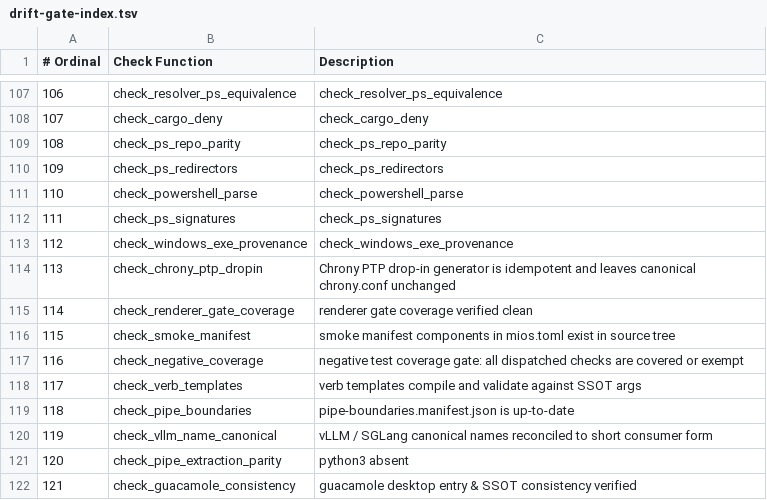
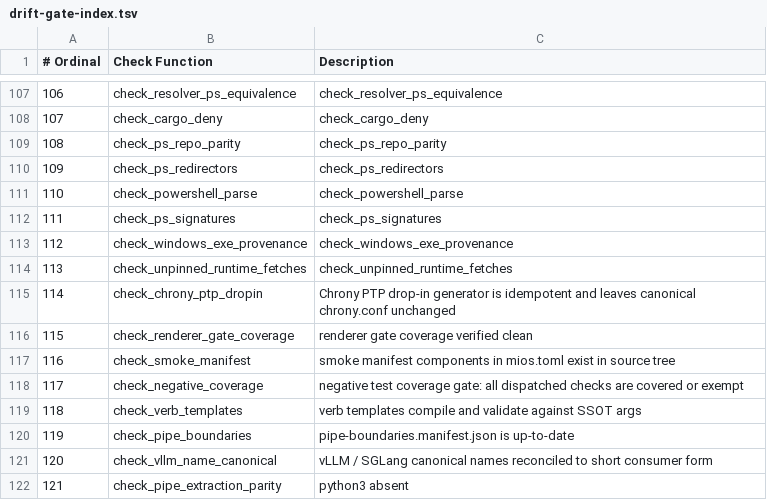
Before and after one commit to mios-dev/MiOS, a TSV file: usr/share/mios/reference/drift-gate-index.tsv, drawn as a sheet; only a part is shown, gaps mark what is left out; the shorter side is filled out with more unchanged rows; addresses are those after the commit; the diff names each change by its address in the sheet, - before the commit and + after, or states it on an @@ line.

```diff
--- a/usr/share/mios/reference/drift-gate-index.tsv
+++ b/usr/share/mios/reference/drift-gate-index.tsv
+row 114: 113 | check_unpinned_runtime_fetches | check_unpinned_runtime_fetches
@@ column A (# Ordinal) renumbered from row 115 down @@
```
Also changed, not shown: 7 other files.
